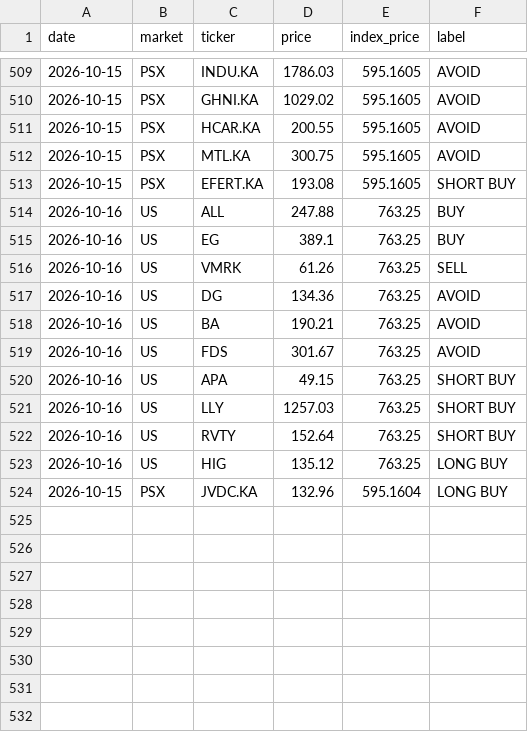
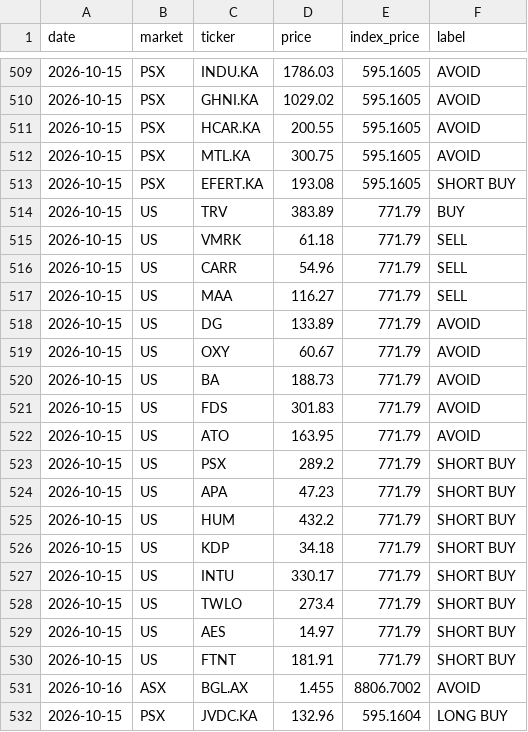
Before and after one commit to clyphor/stock-screener, a CSV file: results/signals.csv, drawn as a sheet; only a part is shown, gaps mark what is left out.

```diff
--- a/results/signals.csv
+++ b/results/signals.csv
@@ -513,12 +513,20 @@ date,market,ticker,price,index_price,label
 2026-10-15,PSX,EFERT.KA,193.08,595.1605,SHORT BUY
-2026-10-16,US,ALL,247.88,763.25,BUY
-2026-10-16,US,EG,389.1,763.25,BUY
-2026-10-16,US,VMRK,61.26,763.25,SELL
-2026-10-16,US,DG,134.36,763.25,AVOID
-2026-10-16,US,BA,190.21,763.25,AVOID
-2026-10-16,US,FDS,301.67,763.25,AVOID
-2026-10-16,US,APA,49.15,763.25,SHORT BUY
-2026-10-16,US,LLY,1257.03,763.25,SHORT BUY
-2026-10-16,US,RVTY,152.64,763.25,SHORT BUY
-2026-10-16,US,HIG,135.12,763.25,LONG BUY
+2026-10-15,US,TRV,383.89,771.79,BUY
+2026-10-15,US,VMRK,61.18,771.79,SELL
+2026-10-15,US,CARR,54.96,771.79,SELL
+2026-10-15,US,MAA,116.27,771.79,SELL
+2026-10-15,US,DG,133.89,771.79,AVOID
+2026-10-15,US,OXY,60.67,771.79,AVOID
+2026-10-15,US,BA,188.73,771.79,AVOID
+2026-10-15,US,FDS,301.83,771.79,AVOID
+2026-10-15,US,ATO,163.95,771.79,AVOID
+2026-10-15,US,PSX,289.2,771.79,SHORT BUY
+2026-10-15,US,APA,47.23,771.79,SHORT BUY
+2026-10-15,US,HUM,432.2,771.79,SHORT BUY
+2026-10-15,US,KDP,34.18,771.79,SHORT BUY
+2026-10-15,US,INTU,330.17,771.79,SHORT BUY
+2026-10-15,US,TWLO,273.4,771.79,SHORT BUY
+2026-10-15,US,AES,14.97,771.79,SHORT BUY
+2026-10-15,US,FTNT,181.91,771.79,SHORT BUY
+2026-10-16,ASX,BGL.AX,1.455,8806.7002,AVOID
 2026-10-15,PSX,JVDC.KA,132.96,595.1604,LONG BUY
```
Also changed, not shown: results/history/2026-10-17.csv, results/latest.csv, 3 other files.
